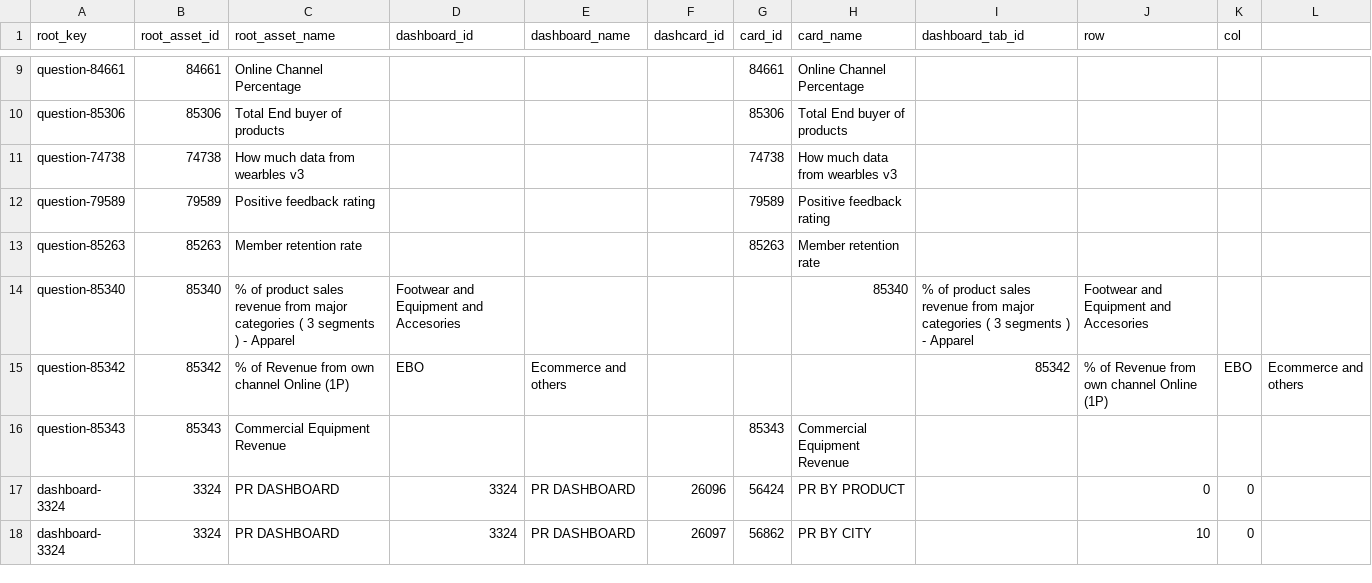
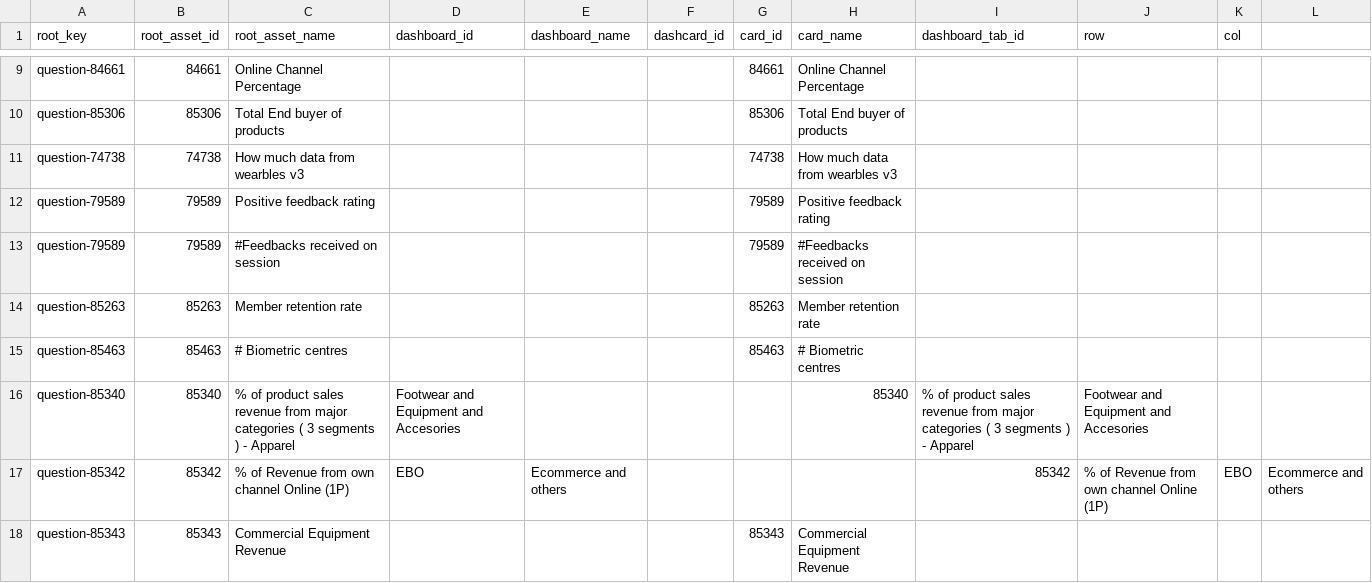
Before and after one commit to curefit/auditor-portal, a CSV file: artifacts/dashboard_card_mapping.csv, drawn as a sheet; only a part is shown, gaps mark what is left out; the shorter side is filled out with more unchanged rows.

Commit message:
Add biometric and session feedback metrics

```diff
--- a/artifacts/dashboard_card_mapping.csv
+++ b/artifacts/dashboard_card_mapping.csv
@@ -12,3 +12,5 @@ question-74738,74738,How much data from wearbles v3,,,,74738,How much data from
 question-79589,79589,Positive feedback rating,,,,79589,Positive feedback rating,,,
+question-79589,79589,#Feedbacks received on session,,,,79589,#Feedbacks received on session,,,
 question-85263,85263,Member retention rate,,,,85263,Member retention rate,,,
+question-85463,85463,# Biometric centres,,,,85463,# Biometric centres,,,
 question-85340,85340,% of product sales revenue from major categories ( 3 segments ) - Apparel, Footwear and Equipment and Accesories,,,,85340,% of product sales revenue from major categories ( 3 segments ) - Apparel, Footwear and Equipment and Accesories,,,
```
Also changed, not shown: artifacts/op_metrics_sheet.csv, 5 other files.
